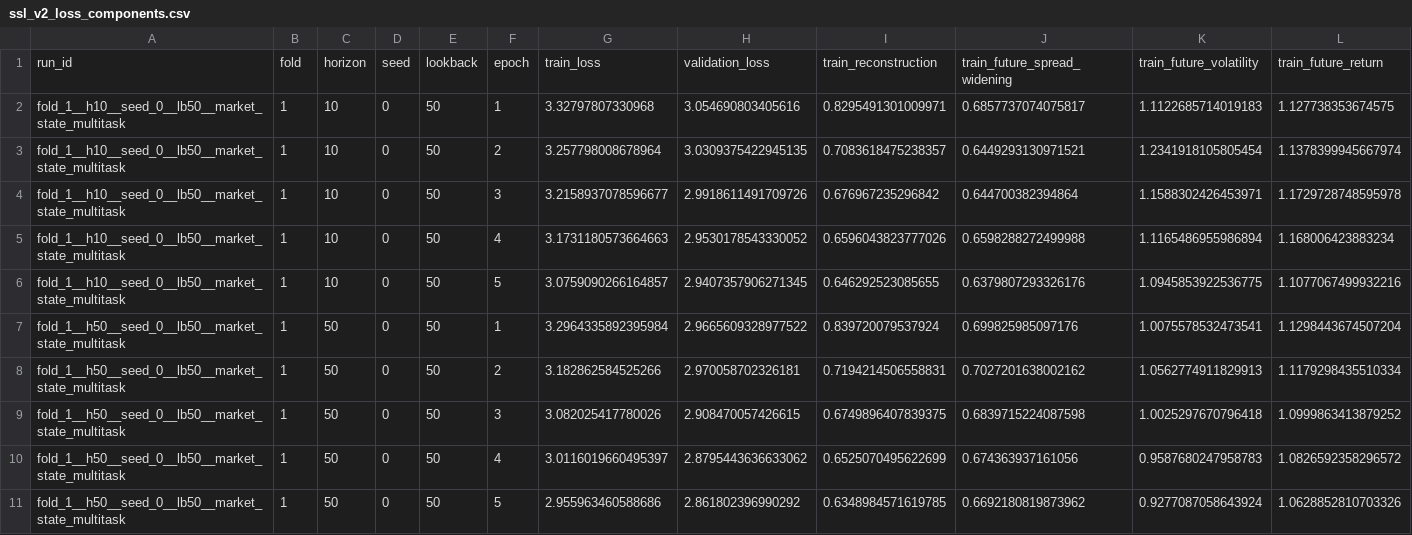
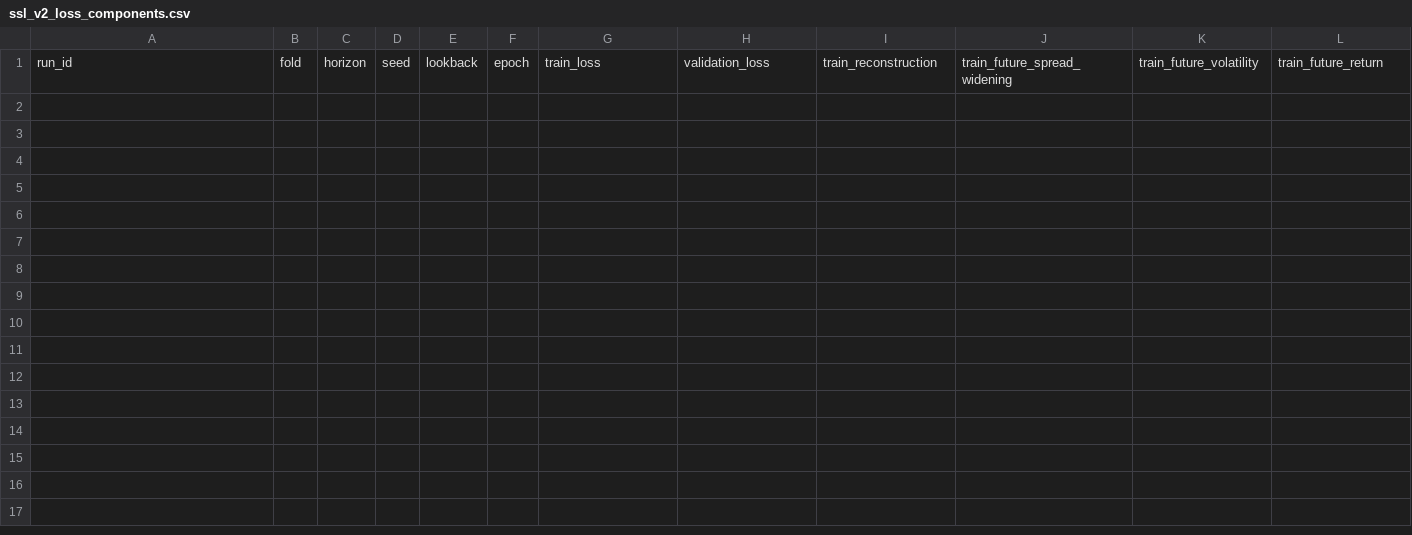
Before and after one commit to anannyenaik/chronos-lob, a CSV file: experiments/fi2010_ssl_v2_benchmark/ssl_v2_loss_components.csv, drawn as a sheet; only a part is shown; rows hold the shown columns only; the diff names each change by its address in the sheet, - before the commit and + after, or states it on an @@ line.

```diff
--- a/experiments/fi2010_ssl_v2_benchmark/ssl_v2_loss_components.csv
+++ b/experiments/fi2010_ssl_v2_benchmark/ssl_v2_loss_components.csv
-row 2: fold_1__h10__seed_0__lb50__market_state_multitask | 1 | 10 | 0 | 50 | 1 | 3.32797807330968 | 3.054690803405616 | 0.8295491301009971 | 0.6857737074075817 | 1.1122685714019183 | 1.127738353674575
-row 3: fold_1__h10__seed_0__lb50__market_state_multitask | 1 | 10 | 0 | 50 | 2 | 3.257798008678964 | 3.0309375422945135 | 0.7083618475238357 | 0.6449293130971521 | 1.2341918105805454 | 1.1378399945667974
-row 4: fold_1__h10__seed_0__lb50__market_state_multitask | 1 | 10 | 0 | 50 | 3 | 3.2158937078596677 | 2.9918611491709726 | 0.676967235296842 | 0.644700382394864 | 1.1588302426453971 | 1.1729728748595978
-row 5: fold_1__h10__seed_0__lb50__market_state_multitask | 1 | 10 | 0 | 50 | 4 | 3.1731180573664663 | 2.9530178543330052 | 0.6596043823777026 | 0.6598288272499988 | 1.1165486955986894 | 1.168006423883234
-row 6: fold_1__h10__seed_0__lb50__market_state_multitask | 1 | 10 | 0 | 50 | 5 | 3.0759090266164857 | 2.9407357906271345 | 0.646292523085655 | 0.6379807293326176 | 1.0945853922536775 | 1.1077067499932216
-row 7: fold_1__h50__seed_0__lb50__market_state_multitask | 1 | 50 | 0 | 50 | 1 | 3.2964335892395984 | 2.9665609328977522 | 0.839720079537924 | 0.699825985097176 | 1.0075578532473541 | 1.1298443674507204
-row 8: fold_1__h50__seed_0__lb50__market_state_multitask | 1 | 50 | 0 | 50 | 2 | 3.182862584525266 | 2.970058702326181 | 0.7194214506558831 | 0.7027201638002162 | 1.0562774911829913 | 1.1179298435510334
-row 9: fold_1__h50__seed_0__lb50__market_state_multitask | 1 | 50 | 0 | 50 | 3 | 3.082025417780026 | 2.908470057426615 | 0.6749896407839375 | 0.6839715224087598 | 1.0025297670796418 | 1.0999863413879252
-row 10: fold_1__h50__seed_0__lb50__market_state_multitask | 1 | 50 | 0 | 50 | 4 | 3.0116019660495397 | 2.8795443636633062 | 0.6525070495622699 | 0.674363937161056 | 0.9587680247958783 | 1.0826592358296572
-row 11: fold_1__h50__seed_0__lb50__market_state_multitask | 1 | 50 | 0 | 50 | 5 | 2.955963460588686 | 2.861802396990292 | 0.6348984571619785 | 0.6692180819873962 | 0.9277087058643924 | 1.0628852810703326
```
Also changed, not shown: experiments/fi2010_ssl_v2_benchmark/results_summary.csv, experiments/fi2010_ssl_v2_benchmark/ssl_comparison.csv, 27 other files.
